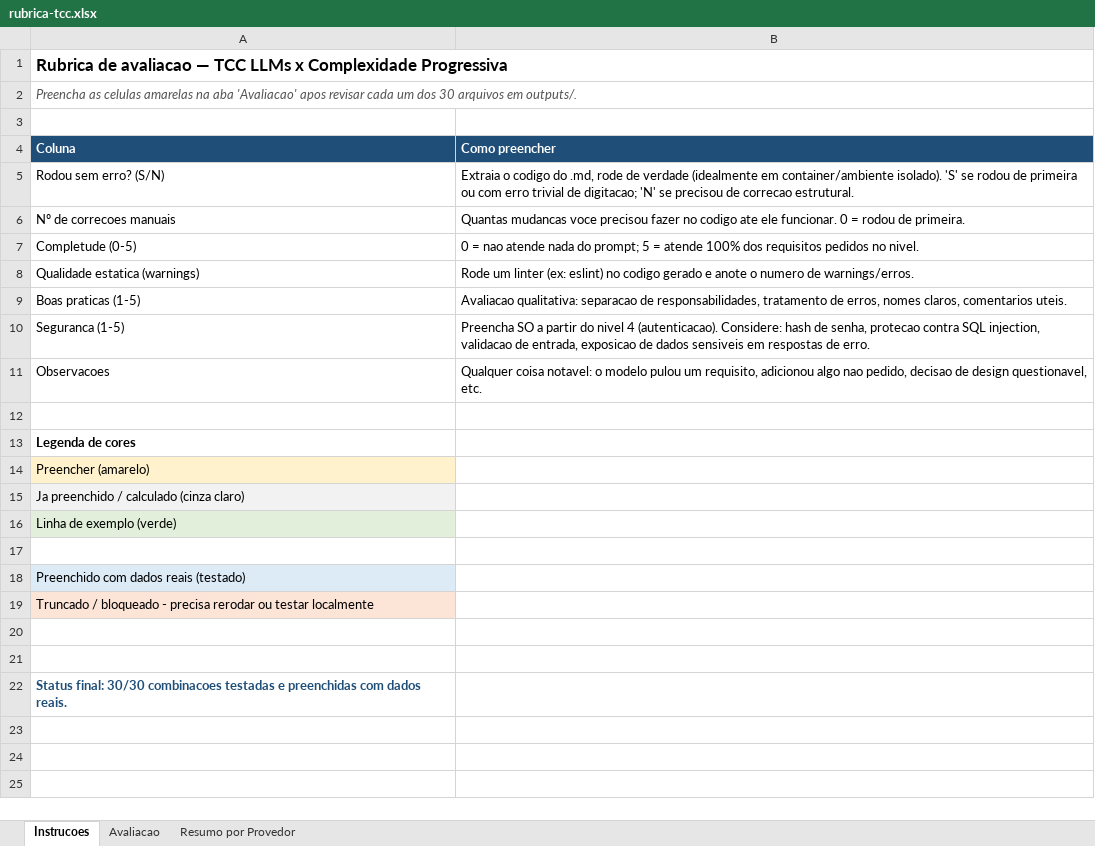
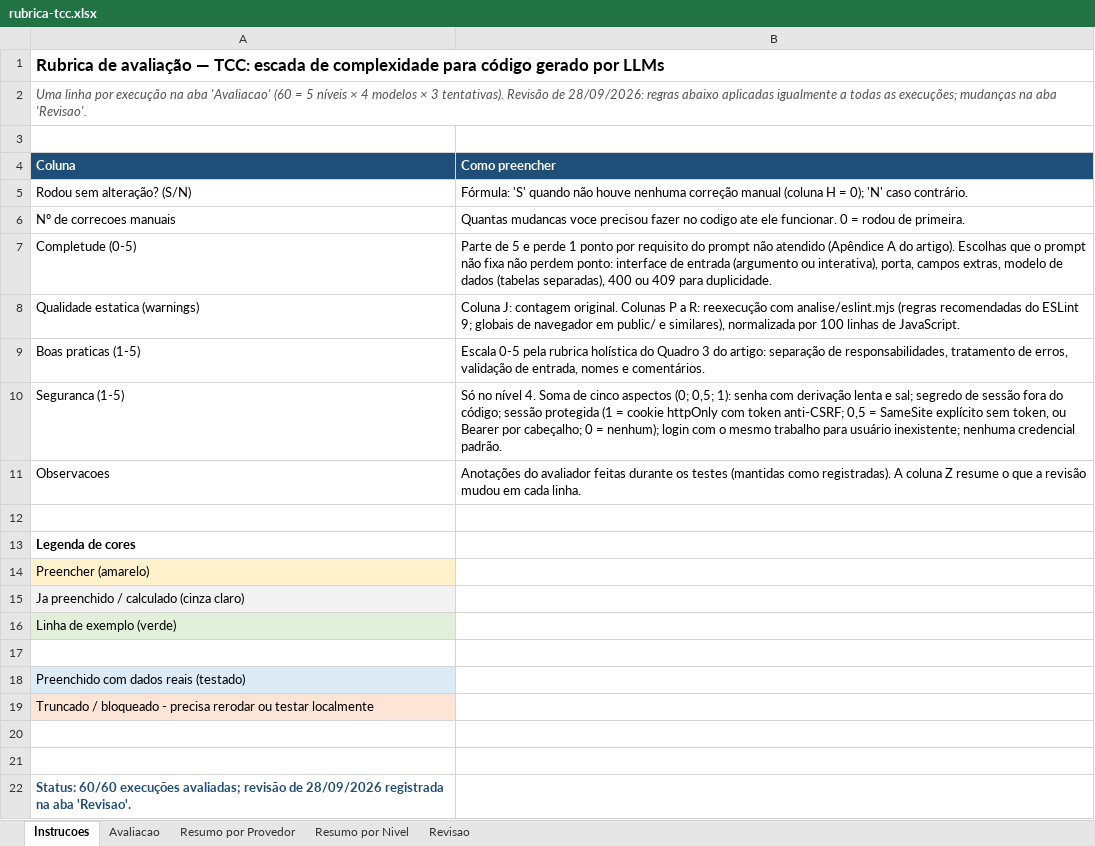
Before and after one commit to lucasferreiradealmeida/llm-maturity-ladder, an Excel workbook: dados/rubrica-tcc.xlsx, sheet Instrucoes, drawn as a sheet; values as stored, in another font and other column widths than the file's, no borders; removed rows and columns are numbered as before the commit, all else as after; the diff names each change by its address in the sheet, - before the commit and + after, or states it on an @@ line.

```diff
--- a/dados/rubrica-tcc.xlsx (sheet Instrucoes)
+++ b/dados/rubrica-tcc.xlsx (sheet Instrucoes)
+sheet tab: Resumo por Nivel
+sheet tab: Revisao
-A1 (Coluna): Rubrica de avaliacao — TCC LLMs x Complexidade Progressiva
+A1 (Coluna): Rubrica de avaliação — TCC: escada de complexidade para código gerado por LLMs
-A2 (Coluna): Preencha as celulas amarelas na aba 'Avaliacao' apos revisar cada um dos 30 arquivos em outputs/.
+A2 (Coluna): Uma linha por execução na aba 'Avaliacao' (60 = 5 níveis × 4 modelos × 3 tentativas). Revisão de 28/09/2026: regras abaixo aplicadas igualmente a todas as execuções; mudanças na aba 'Revisao'.
-row 5: Rodou sem erro? (S/N) | Extraia o codigo do .md, rode de verdade (idealmente em container/ambiente isolado). 'S' se rodou de primeira ou com erro trivial de digitacao; 'N' se precisou de correcao estrutural.
+row 5: Rodou sem alteração? (S/N) | Fórmula: 'S' quando não houve nenhuma correção manual (coluna H = 0); 'N' caso contrário.
-B7 (Como preencher): 0 = nao atende nada do prompt; 5 = atende 100% dos requisitos pedidos no nivel.
+B7 (Como preencher): Parte de 5 e perde 1 ponto por requisito do prompt não atendido (Apêndice A do artigo). Escolhas que o prompt não fixa não perdem ponto: interface de entrada (argumento ou interativa), porta, campos extras, modelo de dados (tabelas separadas), 400 ou 409 para duplicidade.
-B8 (Como preencher): Rode um linter (ex: eslint) no codigo gerado e anote o numero de warnings/erros.
+B8 (Como preencher): Coluna J: contagem original. Colunas P a R: reexecução com analise/eslint.mjs (regras recomendadas do ESLint 9; globais de navegador em public/ e similares), normalizada por 100 linhas de JavaScript.
-B9 (Como preencher): Avaliacao qualitativa: separacao de responsabilidades, tratamento de erros, nomes claros, comentarios uteis.
+B9 (Como preencher): Escala 0-5 pela rubrica holística do Quadro 3 do artigo: separação de responsabilidades, tratamento de erros, validação de entrada, nomes e comentários.
-B10 (Como preencher): Preencha SO a partir do nivel 4 (autenticacao). Considere: hash de senha, protecao contra SQL injection, validacao de entrada, exposicao de dados sensiveis em respostas de erro.
+B10 (Como preencher): Só no nível 4. Soma de cinco aspectos (0; 0,5; 1): senha com derivação lenta e sal; segredo de sessão fora do código; sessão protegida (1 = cookie httpOnly com token anti-CSRF; 0,5 = SameSite explícito sem token, ou Bearer por cabeçalho; 0 = nenhum); login com o mesmo trabalho para usuário inexistente; nenhuma credencial padrão.
-B11 (Como preencher): Qualquer coisa notavel: o modelo pulou um requisito, adicionou algo nao pedido, decisao de design questionavel, etc.
+B11 (Como preencher): Anotações do avaliador feitas durante os testes (mantidas como registradas). A coluna Z resume o que a revisão mudou em cada linha.
-A22 (Coluna): Status final: 30/30 combinacoes testadas e preenchidas com dados reais.
+A22 (Coluna): Status: 60/60 execuções avaliadas; revisão de 28/09/2026 registrada na aba 'Revisao'.
```
Also changed, not shown: sheet Avaliacao, sheet Resumo por Provedor, formulas that keep their value, 8 other files.
